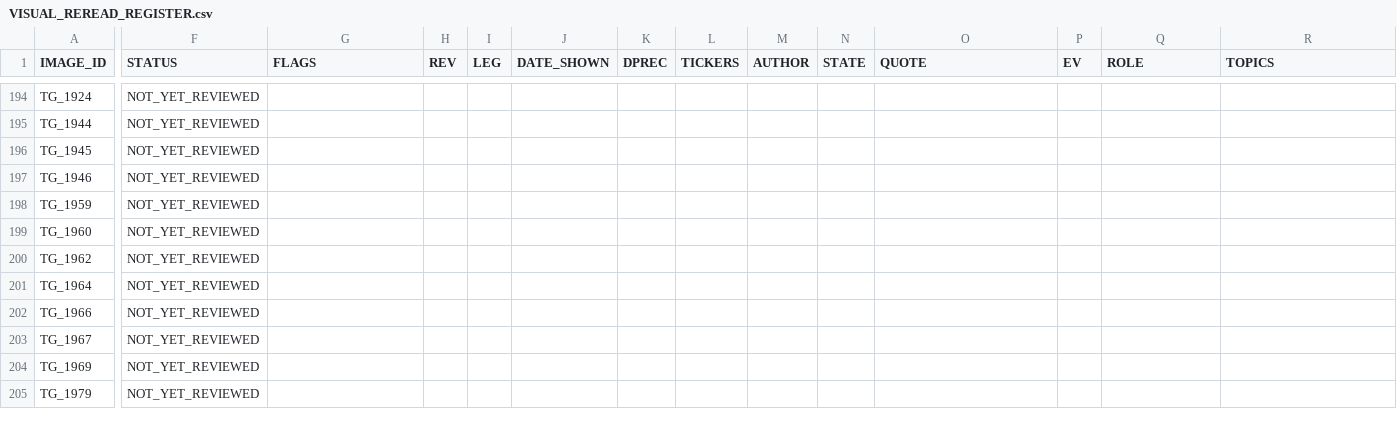
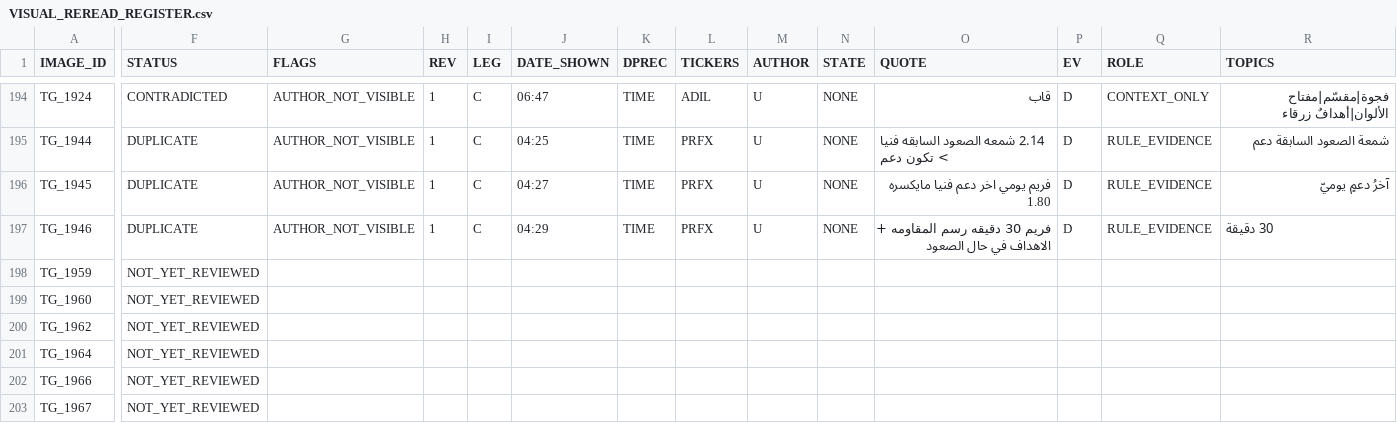
Before and after one commit to sam72x1/Super_Stocks, a CSV file: fm_forensics/reread/VISUAL_REREAD_REGISTER.csv, drawn as a sheet; only a part is shown, gaps mark what is left out; the shorter side is filled out with more unchanged rows; the diff covers the shown part only; the diff names each change by its address in the sheet, - before the commit and + after, or states it on an @@ line.

```diff
--- a/fm_forensics/reread/VISUAL_REREAD_REGISTER.csv
+++ b/fm_forensics/reread/VISUAL_REREAD_REGISTER.csv
-F194 (STATUS): NOT_YET_REVIEWED
+F194 (STATUS): CONTRADICTED
-G194:G197 (FLAGS): (empty)
+G194:G197 (FLAGS): AUTHOR_NOT_VISIBLE
-H194:H197 (REV): (empty)
+H194:H197 (REV): 1
-I194:I197 (LEG): (empty)
+I194:I197 (LEG): C
-J194 (DATE_SHOWN): (empty)
+J194 (DATE_SHOWN): 06:47
-K194:K197 (DPREC): (empty)
+K194:K197 (DPREC): TIME
-L194 (TICKERS): (empty)
+L194 (TICKERS): ADIL
-M194:M197 (AUTHOR): (empty)
+M194:M197 (AUTHOR): U
-N194:N197 (STATE): (empty)
+N194:N197 (STATE): NONE
-O194 (QUOTE): (empty)
+O194 (QUOTE): قاب
-P194:P197 (EV): (empty)
+P194:P197 (EV): D
-Q194 (ROLE): (empty)
+Q194 (ROLE): CONTEXT_ONLY
-R194 (TOPICS): (empty)
+R194 (TOPICS): فجوة|مقسّم|مفتاح الألوان|أهدافٌ زرقاء
-F195:F197 (STATUS): NOT_YET_REVIEWED
+F195:F197 (STATUS): DUPLICATE
-J195 (DATE_SHOWN): (empty)
+J195 (DATE_SHOWN): 04:25
-L195:L197 (TICKERS): (empty)
+L195:L197 (TICKERS): PRFX
-O195 (QUOTE): (empty)
+O195 (QUOTE): 2.14 شمعه الصعود السابقه فنيا > تكون دعم
-Q195:Q197 (ROLE): (empty)
+Q195:Q197 (ROLE): RULE_EVIDENCE
-R195 (TOPICS): (empty)
+R195 (TOPICS): شمعة الصعود السابقة دعم
-J196 (DATE_SHOWN): (empty)
+J196 (DATE_SHOWN): 04:27
-O196 (QUOTE): (empty)
+O196 (QUOTE): فريم يومي اخر دعم فنيا مايكسره 1.80
-R196 (TOPICS): (empty)
+R196 (TOPICS): آخرُ دعمٍ يوميّ
-J197 (DATE_SHOWN): (empty)
+J197 (DATE_SHOWN): 04:29
-O197 (QUOTE): (empty)
+O197 (QUOTE): فريم 30 دقيقه رسم المقاومه + الاهداف في حال الصعود
-R197 (TOPICS): (empty)
+R197 (TOPICS): 30 دقيقة
```
Also changed, not shown: 85 edited cells elsewhere in this file, fm_forensics/reread/REREAD_CORRECTIONS.csv, 2 other files.
